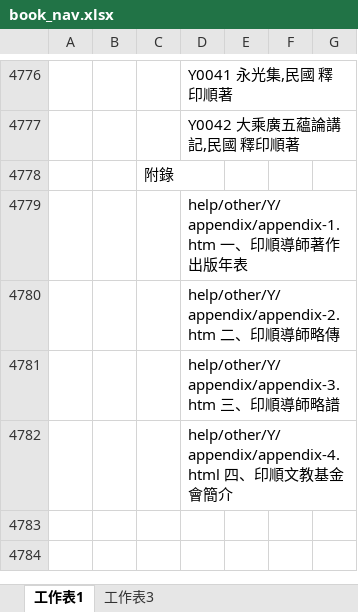
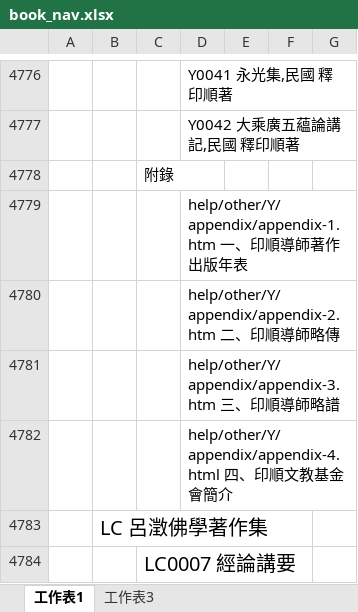
Before and after one commit to heavenchou/cbwork-bin, an Excel workbook: cbreader2X/Nav/book_nav.xlsx, sheet 工作表1, drawn as a sheet; only a part is shown, gaps mark what is left out; values as stored, in another font and other column widths than the file's, no borders; the diff names each change by its address in the sheet, - before the commit and + after, or states it on an @@ line.

```diff
--- a/cbreader2X/Nav/book_nav.xlsx (sheet 工作表1)
+++ b/cbreader2X/Nav/book_nav.xlsx (sheet 工作表1)
+row 4783:  | LC 呂澂佛學著作集
+row 4784:  |  | LC0007 經論講要
```
Also changed, not shown: cbreader2X/bulei/bulei.xlsx, cbreader2X/nav/advance_nav.xlsx, 8 other files.
